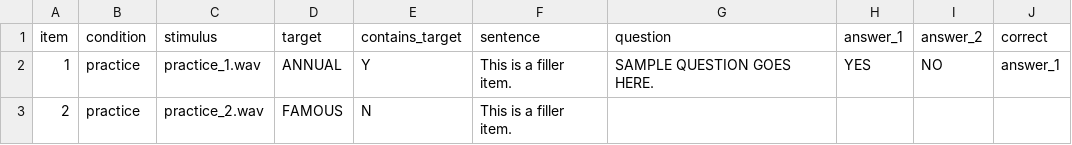
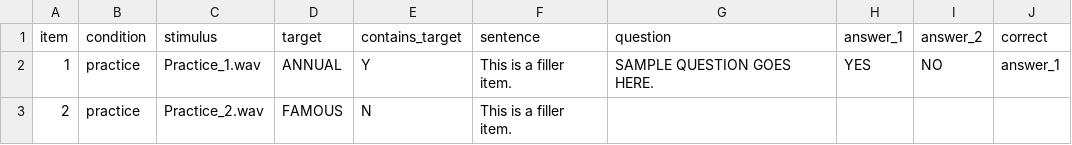
Before and after one commit to angelica-pan/word-spotting, a CSV file: chunk_includes/practice.csv, drawn as a sheet.

```diff
--- a/chunk_includes/practice.csv
+++ b/chunk_includes/practice.csv
@@ -1,3 +1,3 @@
 item,condition,stimulus,target,contains_target,sentence,question,answer_1,answer_2,correct
-1,practice,practice_1.wav,ANNUAL,Y,This is a filler item.,SAMPLE QUESTION GOES HERE.,YES,NO,answer_1
-2,practice,practice_2.wav,FAMOUS,N,This is a filler item.,,,,
+1,practice,Practice_1.wav,ANNUAL,Y,This is a filler item.,SAMPLE QUESTION GOES HERE.,YES,NO,answer_1
+2,practice,Practice_2.wav,FAMOUS,N,This is a filler item.,,,,
```
Also changed, not shown: chunk_includes/fillers_np.csv, chunk_includes/fillers_p.csv, 3 other files.
